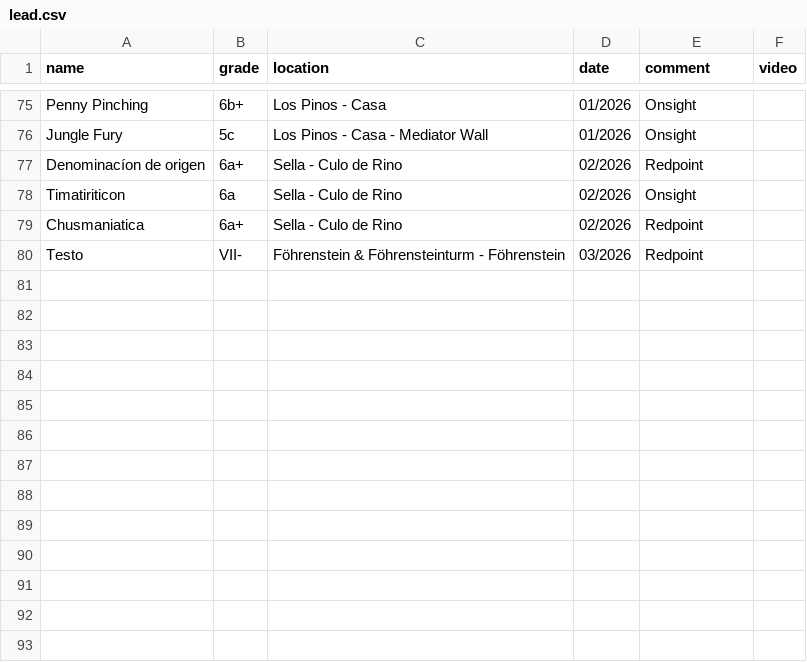
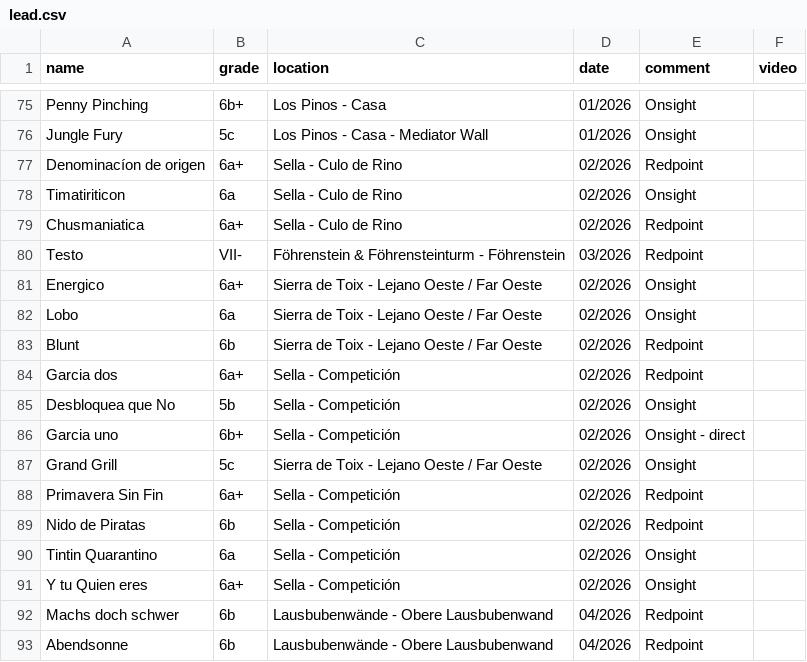
Before and after one commit to LisaLisina/Steinblog, a CSV file: content/data/paul/lead.csv, drawn as a sheet; only a part is shown, gaps mark what is left out.

```diff
--- a/content/data/paul/lead.csv
+++ b/content/data/paul/lead.csv
@@ -80 +80,14 @@ Chusmaniatica,6a+,Sella - Culo de Rino,02/2026,Redpoint,
 Testo,VII-,Föhrenstein & Föhrensteinturm - Föhrenstein,03/2026,Redpoint,
+Energico,6a+,Sierra de Toix - Lejano Oeste / Far Oeste,02/2026,Onsight,
+Lobo,6a,Sierra de Toix - Lejano Oeste / Far Oeste,02/2026,Onsight,
+Blunt,6b,Sierra de Toix - Lejano Oeste / Far Oeste,02/2026,Redpoint,
+Garcia dos,6a+,Sella - Competición,02/2026,Redpoint,
+Desbloquea que No,5b,Sella - Competición,02/2026,Onsight,
+Garcia uno,6b+,Sella - Competición,02/2026,Onsight - direct,
+Grand Grill,5c,Sierra de Toix - Lejano Oeste / Far Oeste,02/2026,Onsight,
+Primavera Sin Fin,6a+,Sella - Competición,02/2026,Redpoint,
+Nido de Piratas,6b,Sella - Competición,02/2026,Redpoint,
+Tintin Quarantino,6a,Sella - Competición,02/2026,Onsight,
+Y tu Quien eres,6a+,Sella - Competición,02/2026,Onsight,
+Machs doch schwer,6b,Lausbubenwände - Obere Lausbubenwand,04/2026,Redpoint,
+Abendsonne,6b,Lausbubenwände - Obere Lausbubenwand,04/2026,Redpoint,
```
Also changed, not shown: content/data/lisa/lead.csv, content/data/lisa/vl_lisa.csv, 1 other file.
